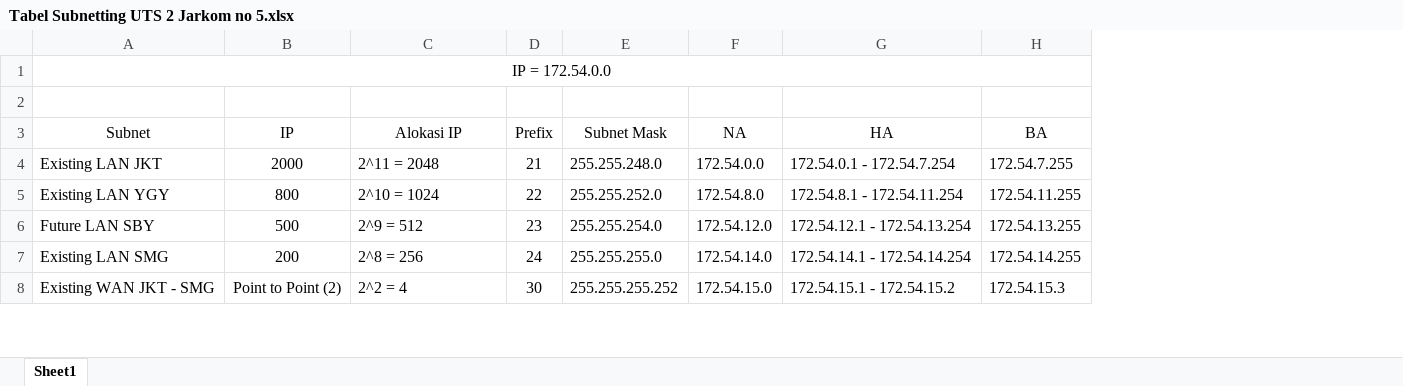
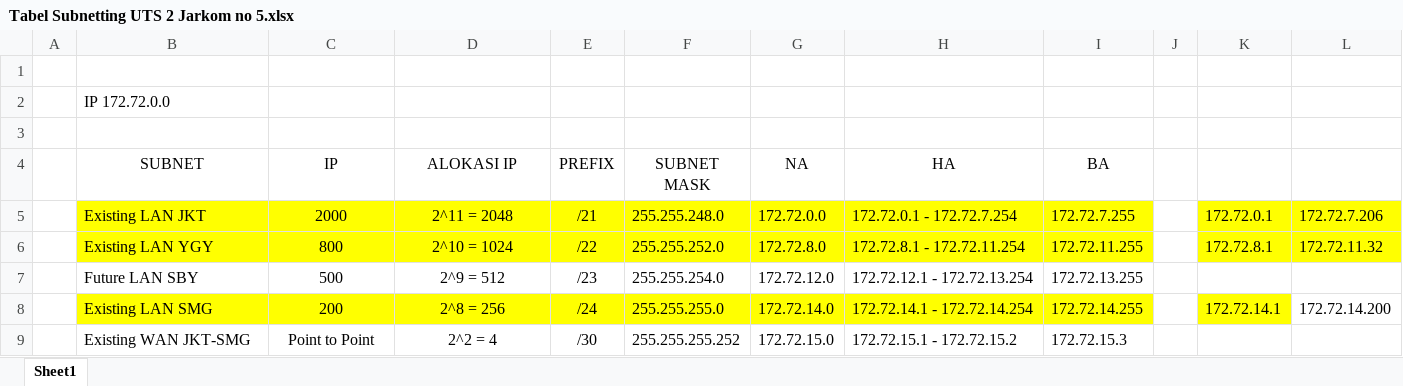
Before and after one commit to weztcy/Semester-3, an Excel workbook: Jaringan Komputer/UTS/Tabel Subnetting UTS 2 Jarkom no 5.xlsx, sheet Sheet1, drawn as a sheet; only a part is shown; values as stored, in another font and other column widths than the file's, no borders; removed rows and columns are numbered as before the commit, all else as after; the diff covers the shown part only; the diff names each change by its address in the sheet, - before the commit and + after, or states it on an @@ line.

```diff
--- a/Jaringan Komputer/UTS/Tabel Subnetting UTS 2 Jarkom no 5.xlsx (sheet Sheet1)
+++ b/Jaringan Komputer/UTS/Tabel Subnetting UTS 2 Jarkom no 5.xlsx (sheet Sheet1)
+column A, empty
-column D (Prefix), rows 4-8: 21 | 22 | 23 | 24 | 30
+column E (PREFIX), rows 5-9: /21 | /22 | /23 | /24 | /30
+column J, empty
+column K, rows 5-8: 172.72.0.1 | 172.72.8.1 |  | 172.72.14.1
+column L, rows 5-8: 172.72.7.206 | 172.72.11.32 |  | 172.72.14.200
-row 1: IP = 172.54.0.0
+row 2:  | IP 172.72.0.0
+row 3: (empty)
-B4: Subnet
+B4: SUBNET
-D4: Alokasi IP
+D4: ALOKASI IP
-F4: Subnet Mask
+F4: SUBNET MASK
-B5:D6 fill: none
+B5:D6 fill: #FFFF00
-D5:D9 alignment: left
+D5:D9 alignment: center
-F5:I6 fill: none
+F5:I6 fill: #FFFF00
-G5 (NA): 172.54.0.0
+G5 (NA): 172.72.0.0
-H5 (HA): 172.54.0.1 - 172.54.7.254
+H5 (HA): 172.72.0.1 - 172.72.7.254
-I5 (BA): 172.54.7.255
+I5 (BA): 172.72.7.255
-G6 (NA): 172.54.8.0
+G6 (NA): 172.72.8.0
-H6 (HA): 172.54.8.1 - 172.54.11.254
+H6 (HA): 172.72.8.1 - 172.72.11.254
-I6 (BA): 172.54.11.255
+I6 (BA): 172.72.11.255
-G7 (NA): 172.54.12.0
+G7 (NA): 172.72.12.0
-H7 (HA): 172.54.12.1 - 172.54.13.254
+H7 (HA): 172.72.12.1 - 172.72.13.254
-I7 (BA): 172.54.13.255
+I7 (BA): 172.72.13.255
-B8:D8 fill: none
+B8:D8 fill: #FFFF00
-F8:I8 fill: none
+F8:I8 fill: #FFFF00
-G8 (NA): 172.54.14.0
+G8 (NA): 172.72.14.0
-H8 (HA): 172.54.14.1 - 172.54.14.254
+H8 (HA): 172.72.14.1 - 172.72.14.254
-I8 (BA): 172.54.14.255
+I8 (BA): 172.72.14.255
-B9 (SUBNET): Existing WAN JKT - SMG
+B9 (SUBNET): Existing WAN JKT-SMG
-C9 (IP): Point to Point (2)
+C9 (IP): Point to Point
-G9 (NA): 172.54.15.0
+G9 (NA): 172.72.15.0
-H9 (HA): 172.54.15.1 - 172.54.15.2
+H9 (HA): 172.72.15.1 - 172.72.15.2
-I9 (BA): 172.54.15.3
+I9 (BA): 172.72.15.3
```
Also changed, not shown: 12 edited cells and cell formats elsewhere in this sheet, 10 other files.
